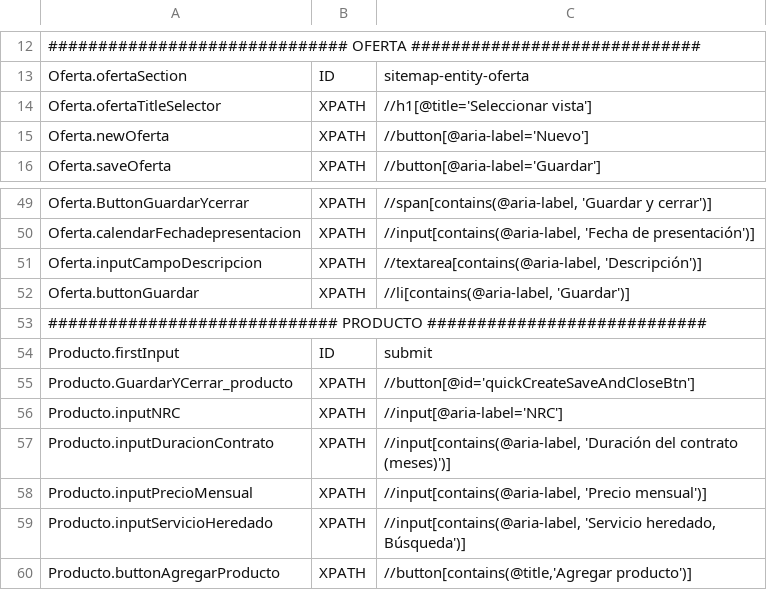
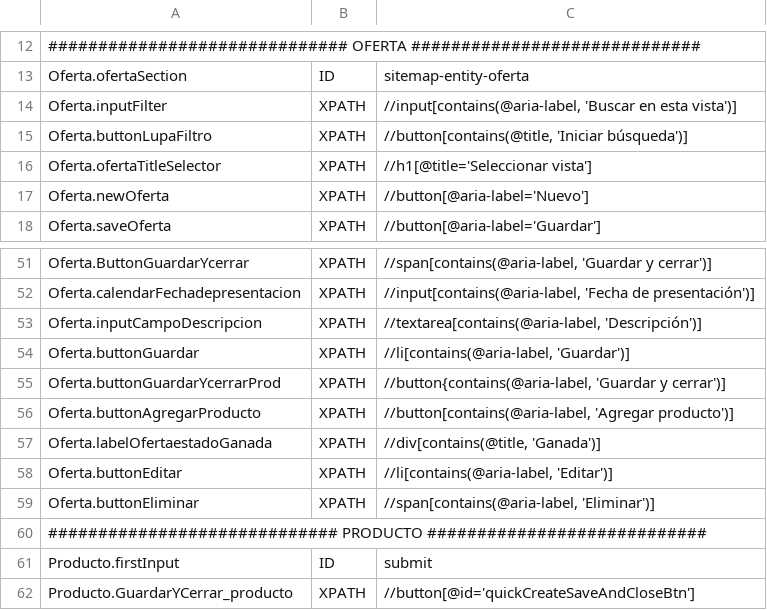
Before and after one commit to Nacho-Auto/lyntia-automation, a CSV file: Lyntia/bin/Debug/netcoreapp3.1/ObjectRepository.csv, drawn as a sheet; only a part is shown, gaps mark what is left out; the shorter side is filled out with more unchanged rows; the diff names each change by its address in the sheet, - before the commit and + after, or states it on an @@ line.

```diff
--- a/Lyntia/bin/Debug/netcoreapp3.1/ObjectRepository.csv
+++ b/Lyntia/bin/Debug/netcoreapp3.1/ObjectRepository.csv
+row 14: Oferta.inputFilter | XPATH | //input[contains(@aria-label, 'Buscar en esta vista')]
+row 15: Oferta.buttonLupaFiltro | XPATH | //button[contains(@title, 'Iniciar búsqueda')]
+row 55: Oferta.buttonGuardarYcerrarProd | XPATH | //button{contains(@aria-label, 'Guardar y cerrar')]
+row 56: Oferta.buttonAgregarProducto | XPATH | //button[contains(@aria-label, 'Agregar producto')]
+row 57: Oferta.labelOfertaestadoGanada | XPATH | //div[contains(@title, 'Ganada')]
+row 58: Oferta.buttonEditar | XPATH | //li[contains(@aria-label, 'Editar')]
+row 59: Oferta.buttonEliminar | XPATH | //span[contains(@aria-label, 'Eliminar')]
```
Also changed, not shown: 1 other file.
